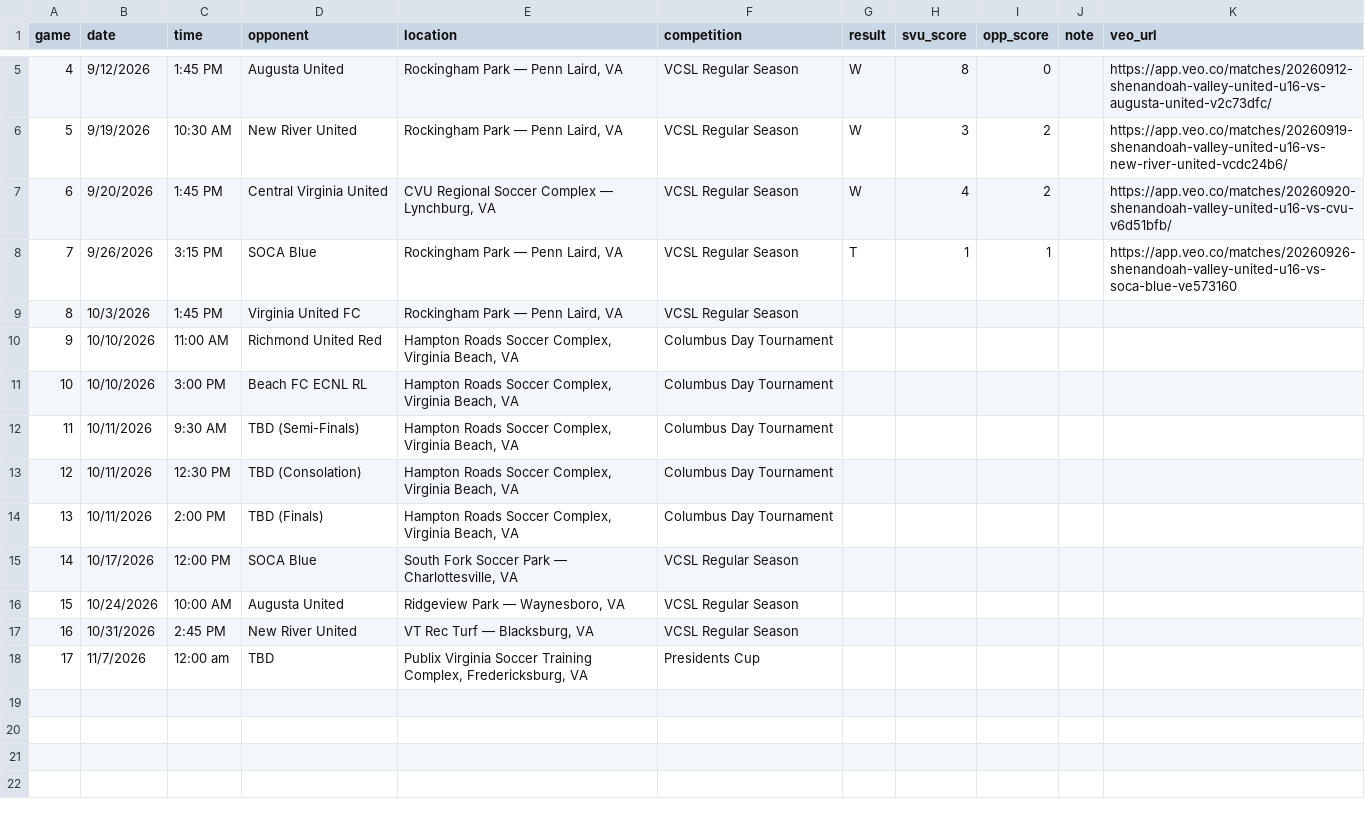
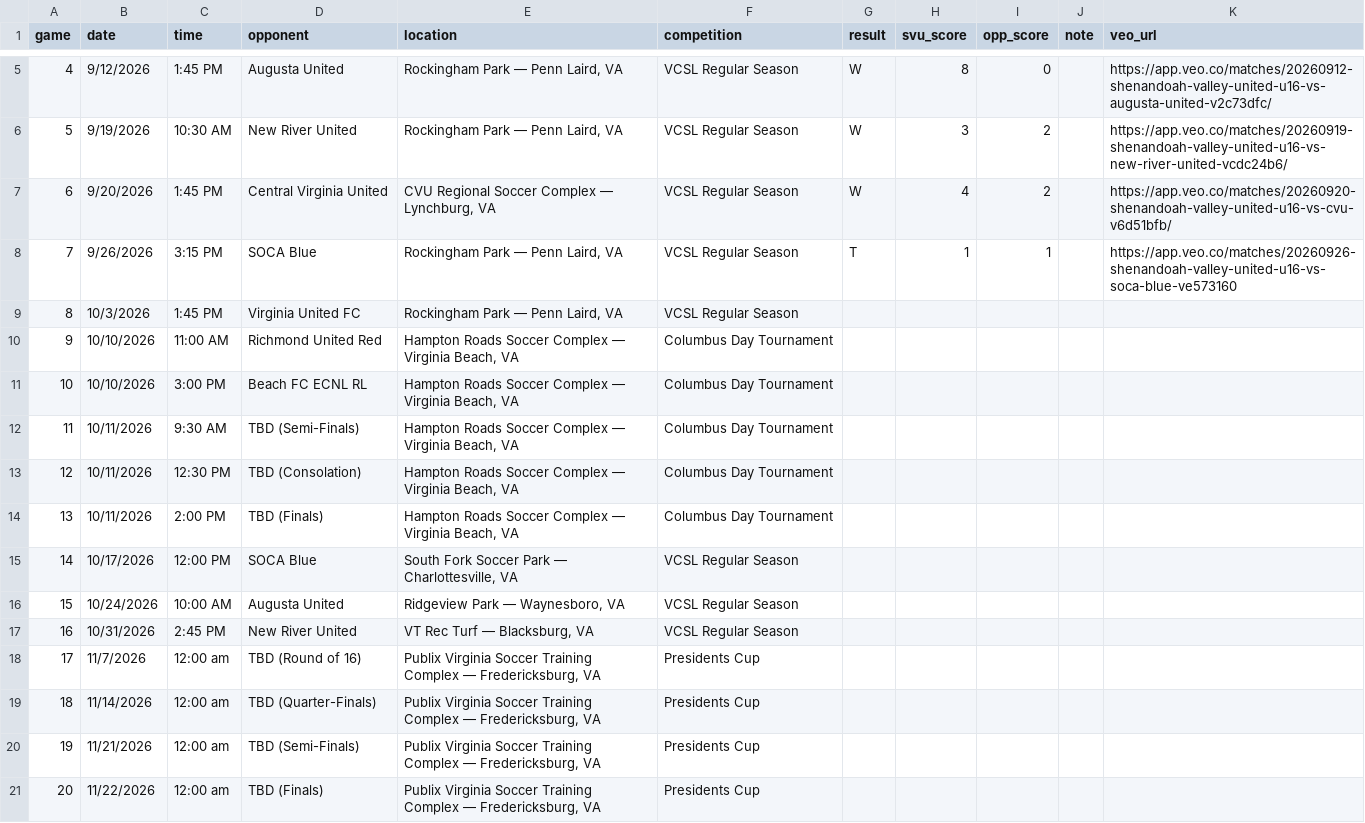
Before and after one commit to zpbandy-art/svu-u16-team-site, a CSV file: schedule.csv, drawn as a sheet; only a part is shown, gaps mark what is left out.

```diff
--- a/schedule.csv
+++ b/schedule.csv
@@ -9,7 +9,7 @@ game,date,time,opponent,location,competition,result,svu_score,opp_score,note,veo
 8,10/3/2026,1:45 PM,Virginia United FC,"Rockingham Park — Penn Laird, VA",VCSL Regular Season,,,,,
-9,10/10/2026,11:00 AM,Richmond United Red,"Hampton Roads Soccer Complex, Virginia Beach, VA",Columbus Day Tournament,,,,,
-10,10/10/2026,3:00 PM,Beach FC ECNL RL,"Hampton Roads Soccer Complex, Virginia Beach, VA",Columbus Day Tournament,,,,,
-11,10/11/2026,9:30 AM,TBD (Semi-Finals),"Hampton Roads Soccer Complex, Virginia Beach, VA",Columbus Day Tournament,,,,,
-12,10/11/2026,12:30 PM,TBD (Consolation),"Hampton Roads Soccer Complex, Virginia Beach, VA",Columbus Day Tournament,,,,,
-13,10/11/2026,2:00 PM,TBD (Finals),"Hampton Roads Soccer Complex, Virginia Beach, VA",Columbus Day Tournament,,,,,
+9,10/10/2026,11:00 AM,Richmond United Red,"Hampton Roads Soccer Complex — Virginia Beach, VA",Columbus Day Tournament,,,,,
+10,10/10/2026,3:00 PM,Beach FC ECNL RL,"Hampton Roads Soccer Complex — Virginia Beach, VA",Columbus Day Tournament,,,,,
+11,10/11/2026,9:30 AM,TBD (Semi-Finals),"Hampton Roads Soccer Complex — Virginia Beach, VA",Columbus Day Tournament,,,,,
+12,10/11/2026,12:30 PM,TBD (Consolation),"Hampton Roads Soccer Complex — Virginia Beach, VA",Columbus Day Tournament,,,,,
+13,10/11/2026,2:00 PM,TBD (Finals),"Hampton Roads Soccer Complex — Virginia Beach, VA",Columbus Day Tournament,,,,,
 14,10/17/2026,12:00 PM,SOCA Blue,"South Fork Soccer Park — Charlottesville, VA",VCSL Regular Season,,,,,
@@ -17,2 +17,5 @@ game,date,time,opponent,location,competition,result,svu_score,opp_score,note,veo
 16,10/31/2026,2:45 PM,New River United,"VT Rec Turf — Blacksburg, VA",VCSL Regular Season,,,,,
-17,11/7/2026,12:00 am,TBD,"Publix Virginia Soccer Training Complex, Fredericksburg, VA",Presidents Cup,,,,,
+17,11/7/2026,12:00 am,TBD (Round of 16),"Publix Virginia Soccer Training Complex — Fredericksburg, VA",Presidents Cup,,,,,
+18,11/14/2026,12:00 am,TBD (Quarter-Finals),"Publix Virginia Soccer Training Complex — Fredericksburg, VA",Presidents Cup,,,,,
+19,11/21/2026,12:00 am,TBD (Semi-Finals),"Publix Virginia Soccer Training Complex — Fredericksburg, VA",Presidents Cup,,,,,
+20,11/22/2026,12:00 am,TBD (Finals),"Publix Virginia Soccer Training Complex — Fredericksburg, VA",Presidents Cup,,,,,
```
